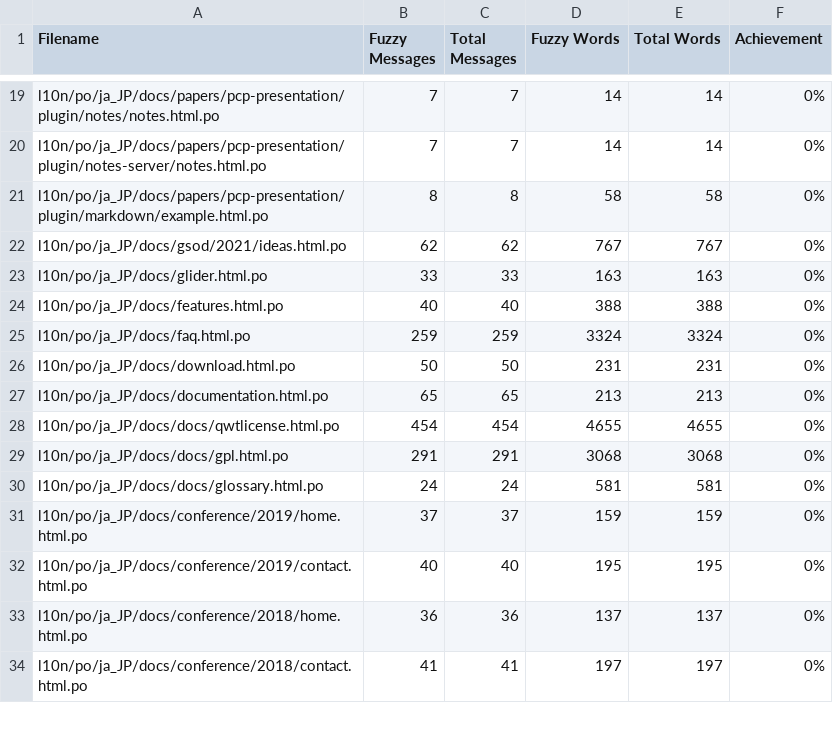
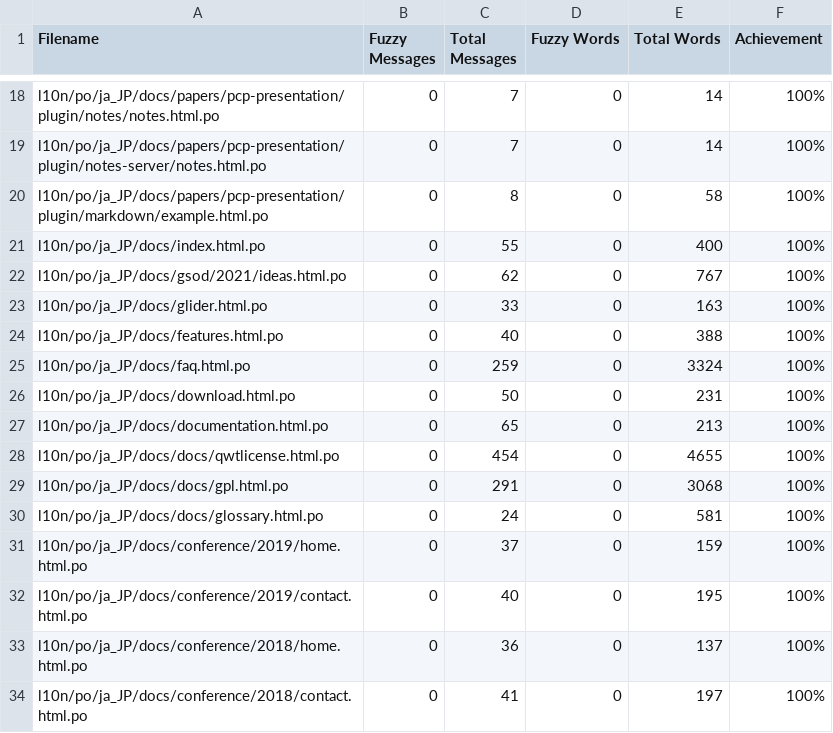
Before and after one commit to doc-l10n-kit/ja-pcp-website, a CSV file: l10n/stats/translation.csv, drawn as a sheet; only a part is shown, gaps mark what is left out; addresses are those after the commit; the diff covers the shown part only; the diff names each change by its address in the sheet, - before the commit and + after, or states it on an @@ line.

```diff
--- a/l10n/stats/translation.csv
+++ b/l10n/stats/translation.csv
-B18:B19 (Fuzzy Messages): 7
+B18:B19 (Fuzzy Messages): 0
-D18:D19 (Fuzzy Words): 14
+D18:D19 (Fuzzy Words): 0
-F18:F20 (Achievement): 0%
+F18:F20 (Achievement): 100%
-B20 (Fuzzy Messages): 8
+B20 (Fuzzy Messages): 0
-D20 (Fuzzy Words): 58
+D20 (Fuzzy Words): 0
+row 21: l10n/po/ja_JP/docs/index.html.po | 0 | 55 | 0 | 400 | 100%
-B22 (Fuzzy Messages): 62
+B22 (Fuzzy Messages): 0
-D22 (Fuzzy Words): 767
+D22 (Fuzzy Words): 0
-F22:F34 (Achievement): 0%
+F22:F34 (Achievement): 100%
-B23 (Fuzzy Messages): 33
+B23 (Fuzzy Messages): 0
-D23 (Fuzzy Words): 163
+D23 (Fuzzy Words): 0
-B24 (Fuzzy Messages): 40
+B24 (Fuzzy Messages): 0
-D24 (Fuzzy Words): 388
+D24 (Fuzzy Words): 0
-B25 (Fuzzy Messages): 259
+B25 (Fuzzy Messages): 0
-D25 (Fuzzy Words): 3324
+D25 (Fuzzy Words): 0
-B26 (Fuzzy Messages): 50
+B26 (Fuzzy Messages): 0
-D26 (Fuzzy Words): 231
+D26 (Fuzzy Words): 0
-B27 (Fuzzy Messages): 65
+B27 (Fuzzy Messages): 0
-D27 (Fuzzy Words): 213
+D27 (Fuzzy Words): 0
-B28 (Fuzzy Messages): 454
+B28 (Fuzzy Messages): 0
-D28 (Fuzzy Words): 4655
+D28 (Fuzzy Words): 0
-B29 (Fuzzy Messages): 291
+B29 (Fuzzy Messages): 0
-D29 (Fuzzy Words): 3068
+D29 (Fuzzy Words): 0
-B30 (Fuzzy Messages): 24
+B30 (Fuzzy Messages): 0
-D30 (Fuzzy Words): 581
+D30 (Fuzzy Words): 0
-B31 (Fuzzy Messages): 37
+B31 (Fuzzy Messages): 0
-D31 (Fuzzy Words): 159
+D31 (Fuzzy Words): 0
-B32 (Fuzzy Messages): 40
+B32 (Fuzzy Messages): 0
-D32 (Fuzzy Words): 195
+D32 (Fuzzy Words): 0
-B33 (Fuzzy Messages): 36
+B33 (Fuzzy Messages): 0
-D33 (Fuzzy Words): 137
+D33 (Fuzzy Words): 0
-B34 (Fuzzy Messages): 41
+B34 (Fuzzy Messages): 0
-D34 (Fuzzy Words): 197
+D34 (Fuzzy Words): 0
```
Also changed, not shown: 1 removed row and 51 edited cells elsewhere in this file.
